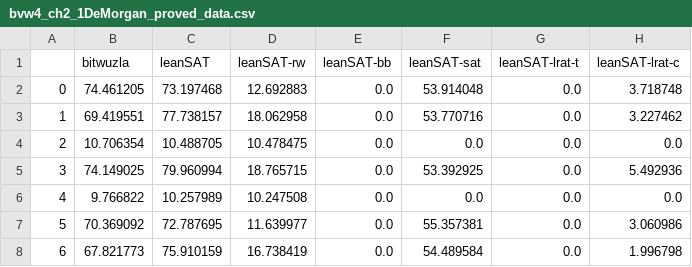
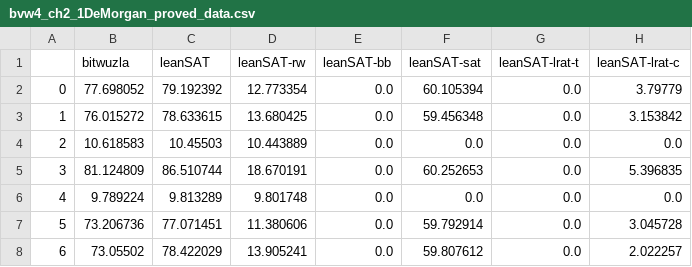
Before and after one commit to opencompl/lean-mlir, a CSV file: bv-evaluation/raw-data/bvw4_ch2_1DeMorgan_proved_data.csv, drawn as a sheet; only a part is shown; the diff covers the shown part only.

```diff
--- a/bv-evaluation/raw-data/bvw4_ch2_1DeMorgan_proved_data.csv
+++ b/bv-evaluation/raw-data/bvw4_ch2_1DeMorgan_proved_data.csv
@@ -1,8 +1,8 @@
 ,bitwuzla,leanSAT,leanSAT-rw,leanSAT-bb,leanSAT-sat,leanSAT-lrat-t,leanSAT-lrat-c
-0,74.461205,73.197468,12.692883,0.0,53.914048,0.0,3.718748
-1,69.419551,77.738157,18.062958,0.0,53.770716,0.0,3.227462
-2,10.706354,10.488705,10.478475,0.0,0.0,0.0,0.0
-3,74.149025,79.960994,18.765715,0.0,53.392925,0.0,5.492936
-4,9.766822,10.257989,10.247508,0.0,0.0,0.0,0.0
-5,70.369092,72.787695,11.639977,0.0,55.357381,0.0,3.060986
-6,67.821773,75.910159,16.738419,0.0,54.489584,0.0,1.996798
+0,77.698052,79.192392,12.773354,0.0,60.105394,0.0,3.79779
+1,76.015272,78.633615,13.680425,0.0,59.456348,0.0,3.153842
+2,10.618583,10.45503,10.443889,0.0,0.0,0.0,0.0
+3,81.124809,86.510744,18.670191,0.0,60.252653,0.0,5.396835
+4,9.789224,9.813289,9.801748,0.0,0.0,0.0,0.0
+5,73.206736,77.071451,11.380606,0.0,59.792914,0.0,3.045728
+6,73.05502,78.422029,13.905241,0.0,59.807612,0.0,2.022257
```
Also changed, not shown: 12 edited cells elsewhere in this file, bv-evaluation/raw-data/bvw32_ch2_2AdditionAndLogicalOps_proved_data.csv, bv-evaluation/raw-data/bvw32_ch2_3LogicalArithmeticIneq_ceg_data.csv, 14 other files.
